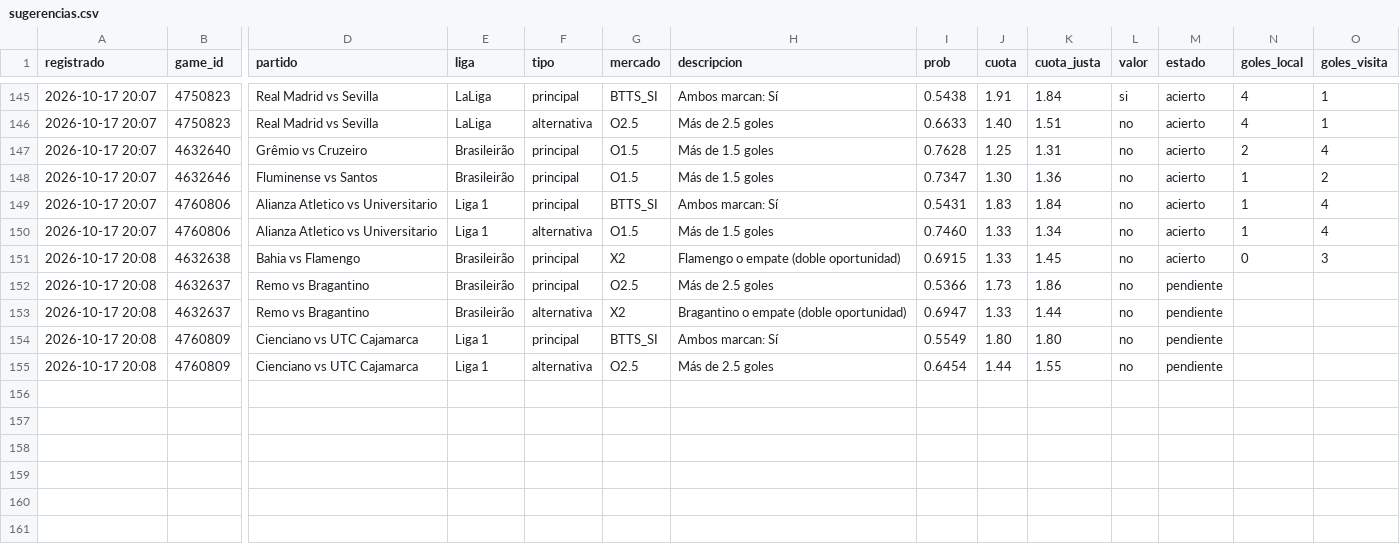
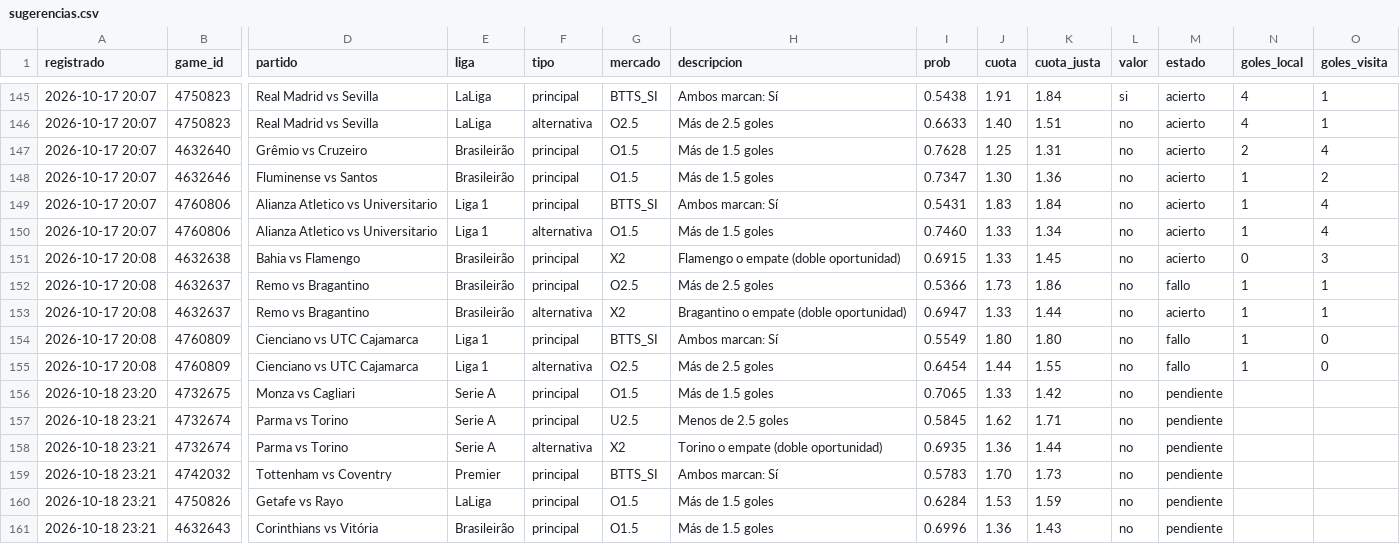
Before and after one commit to JoseVilcatoma/datazos-bot, a CSV file: data/sugerencias.csv, drawn as a sheet; only a part is shown, gaps mark what is left out; rows hold the shown columns only; the diff names each change by its address in the sheet, - before the commit and + after, or states it on an @@ line.

Commit message:
Actualizar estado de datazos

```diff
--- a/data/sugerencias.csv
+++ b/data/sugerencias.csv
-M152 (estado): pendiente
+M152 (estado): fallo
-N152:N155 (goles_local): (empty)
+N152:N155 (goles_local): 1
-O152:O153 (goles_visita): (empty)
+O152:O153 (goles_visita): 1
-M153 (estado): pendiente
+M153 (estado): acierto
-M154:M155 (estado): pendiente
+M154:M155 (estado): fallo
-O154:O155 (goles_visita): (empty)
+O154:O155 (goles_visita): 0
+row 156: 2026-10-18 23:20 | 4732675 | Monza vs Cagliari | Serie A | principal | O1.5 | Más de 1.5 goles | 0.7065 | 1.33 | 1.42 | no | pendiente
+row 157: 2026-10-18 23:21 | 4732674 | Parma vs Torino | Serie A | principal | U2.5 | Menos de 2.5 goles | 0.5845 | 1.62 | 1.71 | no | pendiente
+row 158: 2026-10-18 23:21 | 4732674 | Parma vs Torino | Serie A | alternativa | X2 | Torino o empate (doble oportunidad) | 0.6935 | 1.36 | 1.44 | no | pendiente
+row 159: 2026-10-18 23:21 | 4742032 | Tottenham vs Coventry | Premier | principal | BTTS_SI | Ambos marcan: Sí | 0.5783 | 1.70 | 1.73 | no | pendiente
+row 160: 2026-10-18 23:21 | 4750826 | Getafe vs Rayo | LaLiga | principal | O1.5 | Más de 1.5 goles | 0.6284 | 1.53 | 1.59 | no | pendiente
+row 161: 2026-10-18 23:21 | 4632643 | Corinthians vs Vitória | Brasileirão | principal | O1.5 | Más de 1.5 goles | 0.6996 | 1.36 | 1.43 | no | pendiente
```
Also changed, not shown: 3 other files.
